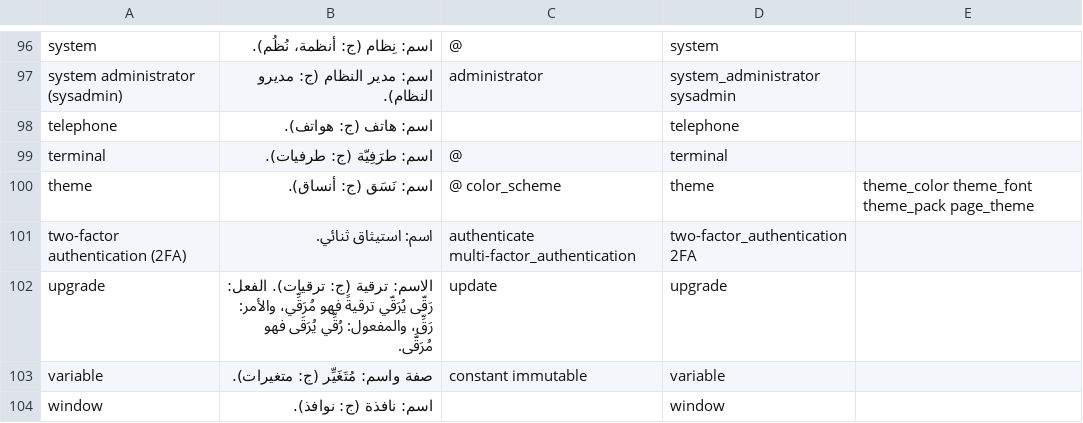
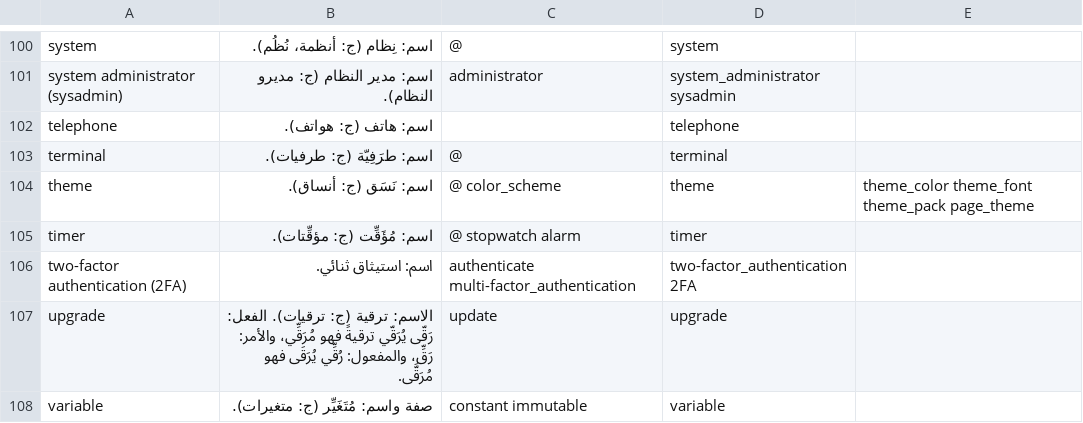
Before and after one commit to noureddin/ysmu, a TSV file: ysmu.tsv, drawn as a sheet; only a part is shown, gaps mark what is left out; the shorter side is filled out with more unchanged rows; the diff covers the shown part only.

Commit message:
ag: notify warning alert alarm timer stopwatch

```diff
--- a/ysmu.tsv
+++ b/ysmu.tsv
@@ -100,2 +104,3 @@ terminal	اسم: طرَفِيّة (ج: طرفيات).	@	terminal
 theme	اسم: نَسَق (ج: أنساق).	@ color_scheme	theme	theme_color theme_font theme_pack page_theme
+timer	اسم: مُؤَقِّت (ج: مؤقِّتات).	@ stopwatch alarm	timer	
 two-factor authentication (2FA)	اسم: استيثاق ثنائي.	authenticate multi-factor_authentication	two-factor_authentication 2FA	
```
Also changed, not shown: 5 added rows elsewhere in this file, 19 other files.
